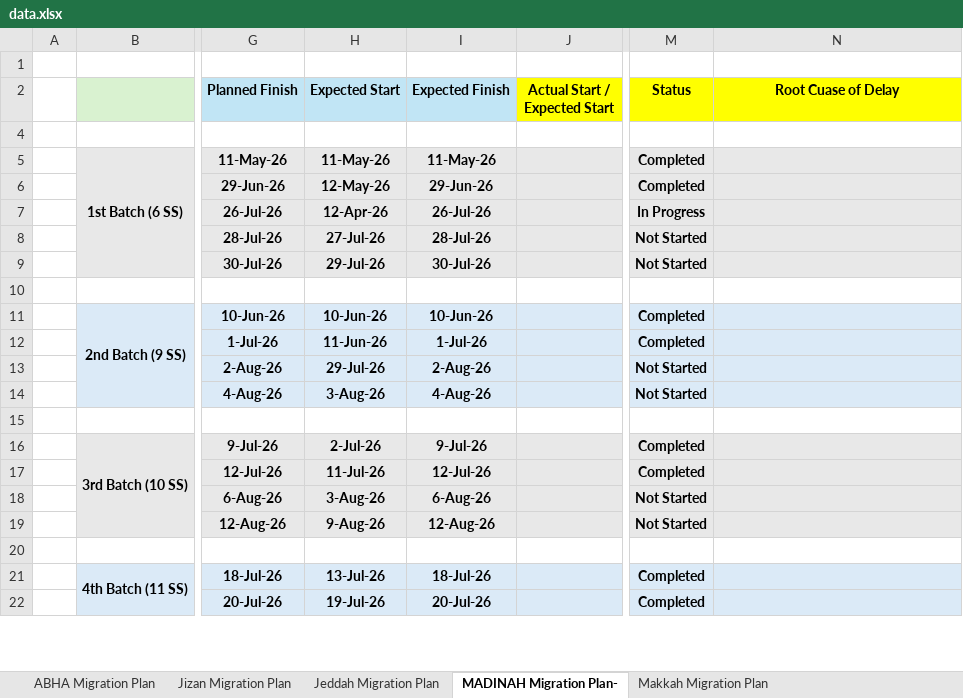
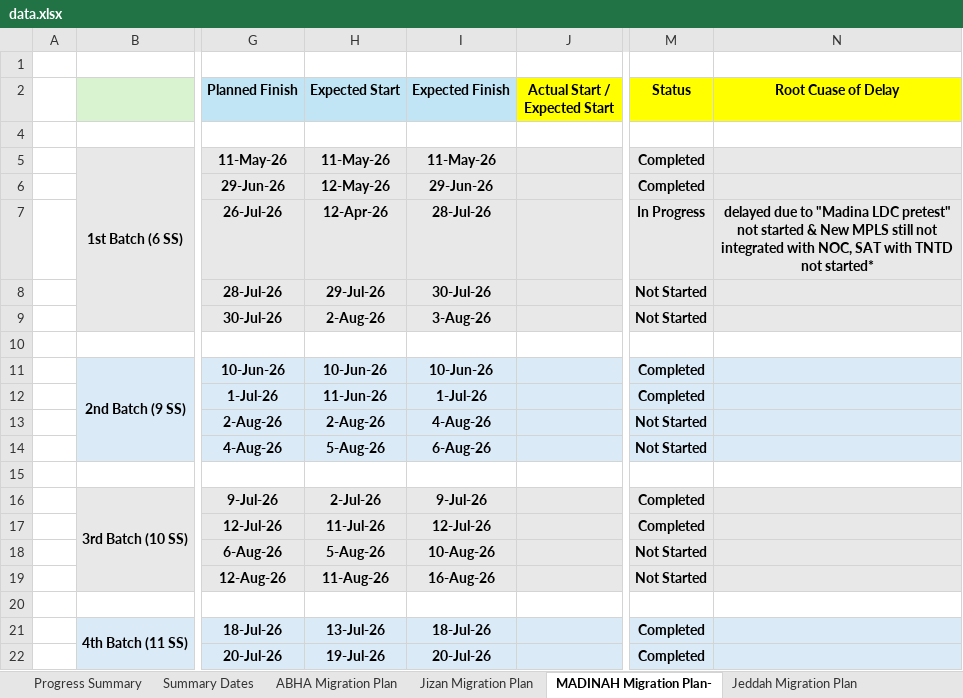
Before and after one commit to project-planning-dashboard/SDCC-Migration-Plan-Report, an Excel workbook: data.xlsx, sheet MADINAH Migration Plan-, drawn as a sheet; only a part is shown, gaps mark what is left out; values as stored, in another font and other column widths than the file's, no borders; charts and pictures and conditional formats not drawn; the diff covers the shown part only; the diff names each change by its address in the sheet, - before the commit and + after, or states it on an @@ line.

```diff
--- a/data.xlsx (sheet MADINAH Migration Plan-)
+++ b/data.xlsx (sheet MADINAH Migration Plan-)
+sheet tab: Progress Summary
+sheet tab: Summary Dates
@@ sheet tab order changed: Progress Summary | Summary Dates | ABHA Migration Plan | Jizan Migration Plan | MADINAH Migration Plan- | Jeddah Migration Plan @@
-I7 (Expected Finish): 26-Jul-26
+I7 (Expected Finish): 28-Jul-26
-N7 (Root Cuase of Delay): (empty)
+N7 (Root Cuase of Delay): delayed due to "Madina LDC pretest" not started & New MPLS still not integrated with NOC, SAT with TNTD not started*
-H8 (Expected Start): 27-Jul-26
+H8 (Expected Start): 29-Jul-26
-I8 (Expected Finish): 28-Jul-26
+I8 (Expected Finish): 30-Jul-26
-H9 (Expected Start): 29-Jul-26
+H9 (Expected Start): 2-Aug-26
-I9 (Expected Finish): 30-Jul-26
+I9 (Expected Finish): 3-Aug-26
-H13 (Expected Start): 29-Jul-26
+H13 (Expected Start): 2-Aug-26
-I13 (Expected Finish): 2-Aug-26
+I13 (Expected Finish): 4-Aug-26
-H14 (Expected Start): 3-Aug-26
+H14 (Expected Start): 5-Aug-26
-I14 (Expected Finish): 4-Aug-26
+I14 (Expected Finish): 6-Aug-26
-H18 (Expected Start): 3-Aug-26
+H18 (Expected Start): 5-Aug-26
-I18 (Expected Finish): 6-Aug-26
+I18 (Expected Finish): 10-Aug-26
-H19 (Expected Start): 9-Aug-26
+H19 (Expected Start): 11-Aug-26
-I19 (Expected Finish): 12-Aug-26
+I19 (Expected Finish): 16-Aug-26
```
Also changed, not shown: 57 edited cells elsewhere in this sheet, sheet Jeddah Migration Plan, sheet ABHA Migration Plan, sheet Makkah Migration Plan, sheet Jizan Migration Plan, hidden cells.
